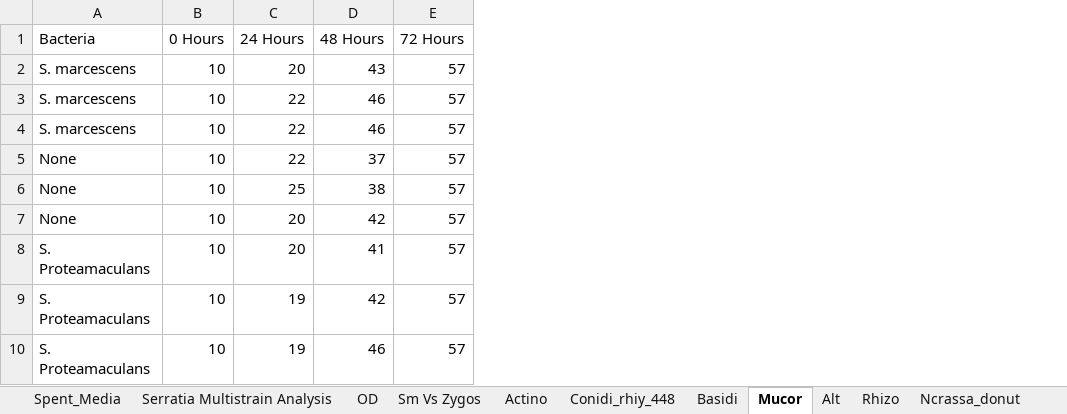
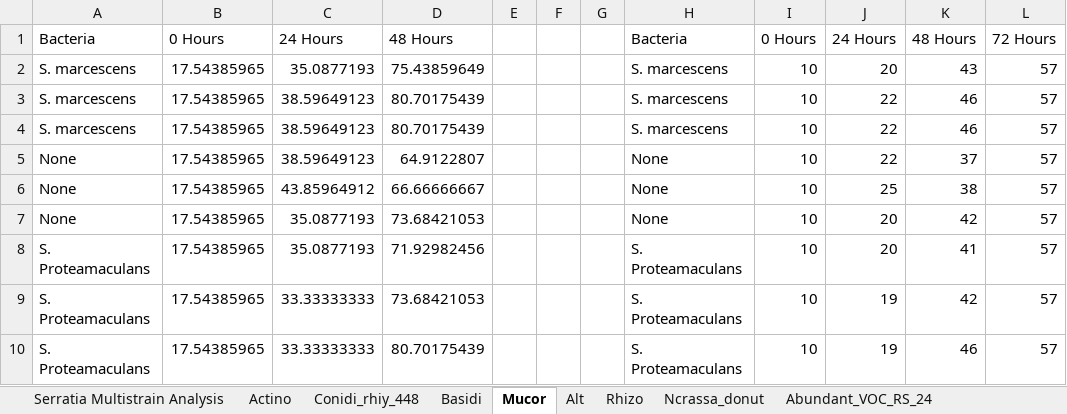
Before and after one commit to Derreckadam/Volatiles_Rmd, an Excel workbook: Volatile.xlsx, sheet Mucor, drawn as a sheet; values as stored, in another font and other column widths than the file's, no borders; the diff names each change by its address in the sheet, - before the commit and + after, or states it on an @@ line.

```diff
--- a/Volatile.xlsx (sheet Mucor)
+++ b/Volatile.xlsx (sheet Mucor)
-sheet tab: Spent_Media
-sheet tab: OD
-sheet tab: Sm Vs Zygos
+column B, rows 1-10: 0 Hours | 17.54385965 | 17.54385965 | 17.54385965 | 17.54385965 | 17.54385965 | 17.54385965 | 17.54385965 | 17.54385965 | 17.54385965
+column C, rows 1-10: 24 Hours | 35.0877193 | 38.59649123 | 38.59649123 | 38.59649123 | 43.85964912 | 35.0877193 | 35.0877193 | 33.33333333 | 33.33333333
+column D, rows 1-10: 48 Hours | 75.43859649 | 80.70175439 | 80.70175439 | 64.9122807 | 66.66666667 | 73.68421053 | 71.92982456 | 73.68421053 | 80.70175439
+column E, empty
+column F, empty
+column G, empty
+column H, rows 1-10: Bacteria | S. marcescens | S. marcescens | S. marcescens | None | None | None | S. Proteamaculans | S. Proteamaculans | S. Proteamaculans
```
Also changed, not shown: sheet refs, sheet Ncrassa_donut, sheet Rhizo, sheet Alt, sheet Basidi, sheet Actino, 1 more sheet, other sheet tabs, charts or pictures, 6 other files.
